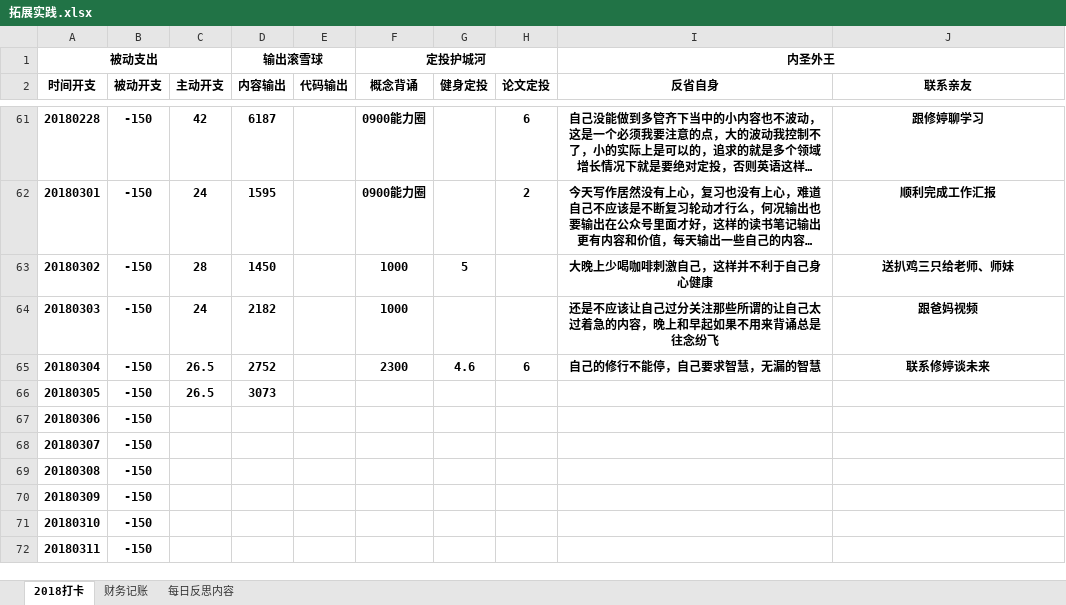
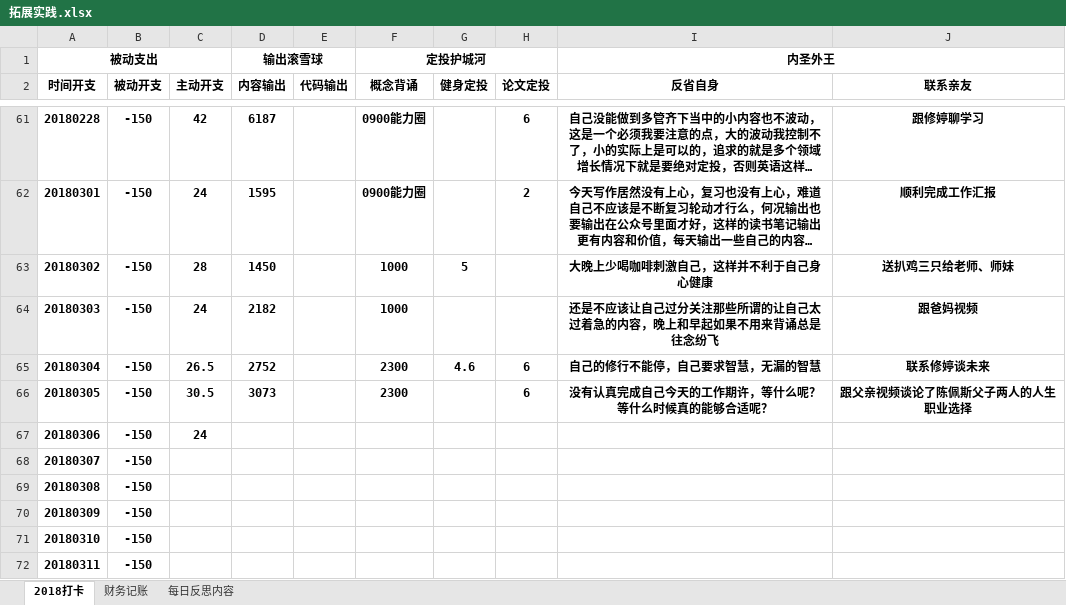
Before and after one commit to HanYouyang/GrowUp2018, an Excel workbook: 拓展实践.xlsx, sheet 2018打卡, drawn as a sheet; only a part is shown, gaps mark what is left out; long unchanged cells end in …; values as stored, in another font and other column widths than the file's, no borders; the diff covers the shown part only; the diff names each change by its address in the sheet, - before the commit and + after, or states it on an @@ line.

```diff
--- a/拓展实践.xlsx (sheet 2018打卡)
+++ b/拓展实践.xlsx (sheet 2018打卡)
-C66 (主动开支): 26.5
+C66 (主动开支): 30.5
-F66 (概念背诵): (empty)
+F66 (概念背诵): 2300
-H66 (论文定投): (empty)
+H66 (论文定投): 6
-I66 (反省自身): (empty)
+I66 (反省自身): 没有认真完成自己今天的工作期许，等什么呢？等什么时候真的能够合适呢？
-J66 (联系亲友): (empty)
+J66 (联系亲友): 跟父亲视频谈论了陈佩斯父子两人的人生职业选择
-C67 (主动开支): (empty)
+C67 (主动开支): 24
```
Also changed, not shown: 60 edited cells elsewhere in this sheet, 7 other files.
